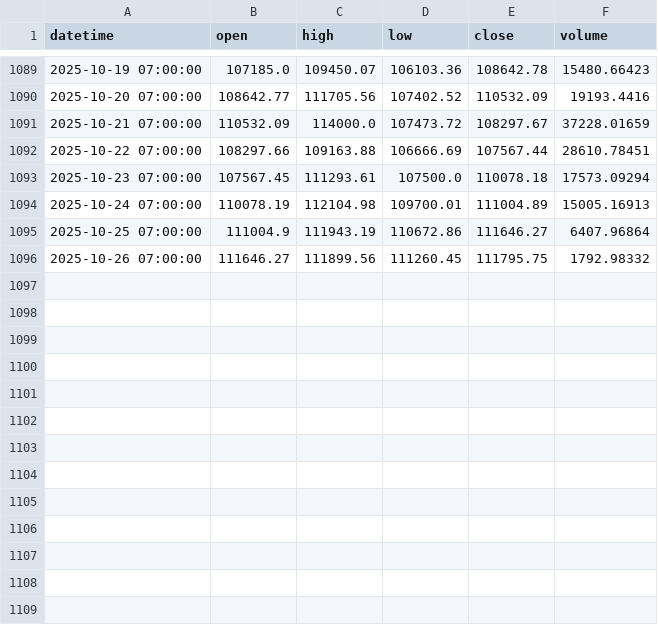
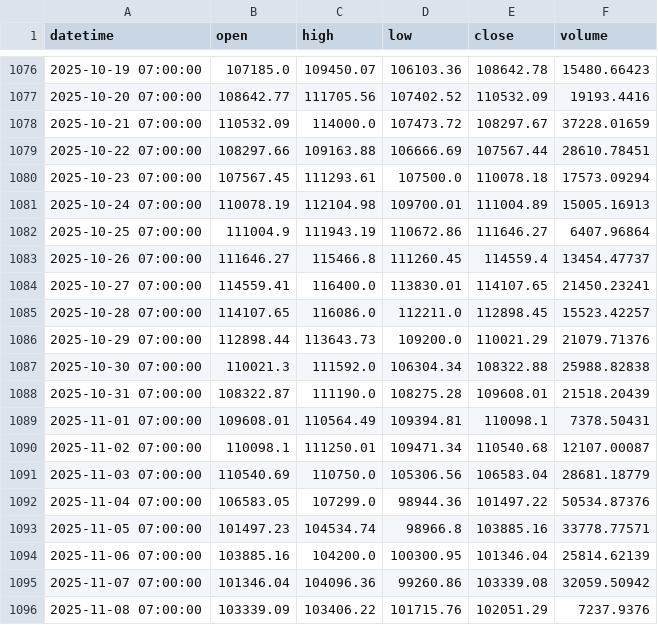
Before and after one commit to phido0410/crypto-prediction, a CSV file: data/processed/BTCUSDT_1d_clean.csv, drawn as a sheet; only a part is shown, gaps mark what is left out; the diff covers the shown part only.

```diff
--- a/data/processed/BTCUSDT_1d_clean.csv
+++ b/data/processed/BTCUSDT_1d_clean.csv
@@ -1095,2 +1082,15 @@ datetime,open,high,low,close,volume
 2025-10-25 07:00:00,111004.9,111943.19,110672.86,111646.27,6407.96864
-2025-10-26 07:00:00,111646.27,111899.56,111260.45,111795.75,1792.98332
+2025-10-26 07:00:00,111646.27,115466.8,111260.45,114559.4,13454.47737
+2025-10-27 07:00:00,114559.41,116400.0,113830.01,114107.65,21450.23241
+2025-10-28 07:00:00,114107.65,116086.0,112211.0,112898.45,15523.42257
+2025-10-29 07:00:00,112898.44,113643.73,109200.0,110021.29,21079.71376
+2025-10-30 07:00:00,110021.3,111592.0,106304.34,108322.88,25988.82838
+2025-10-31 07:00:00,108322.87,111190.0,108275.28,109608.01,21518.20439
+2025-11-01 07:00:00,109608.01,110564.49,109394.81,110098.1,7378.50431
+2025-11-02 07:00:00,110098.1,111250.01,109471.34,110540.68,12107.00087
+2025-11-03 07:00:00,110540.69,110750.0,105306.56,106583.04,28681.18779
+2025-11-04 07:00:00,106583.05,107299.0,98944.36,101497.22,50534.87376
+2025-11-05 07:00:00,101497.23,104534.74,98966.8,103885.16,33778.77571
+2025-11-06 07:00:00,103885.16,104200.0,100300.95,101346.04,25814.62139
+2025-11-07 07:00:00,101346.04,104096.36,99260.86,103339.08,32059.50942
+2025-11-08 07:00:00,103339.09,103406.22,101715.76,102051.29,7237.9376
```
Also changed, not shown: 13 removed rows elsewhere in this file, data/processed/ETHUSDT_1d_clean.csv, data/raw/BTCUSDT_1d.csv, 32 other files.
